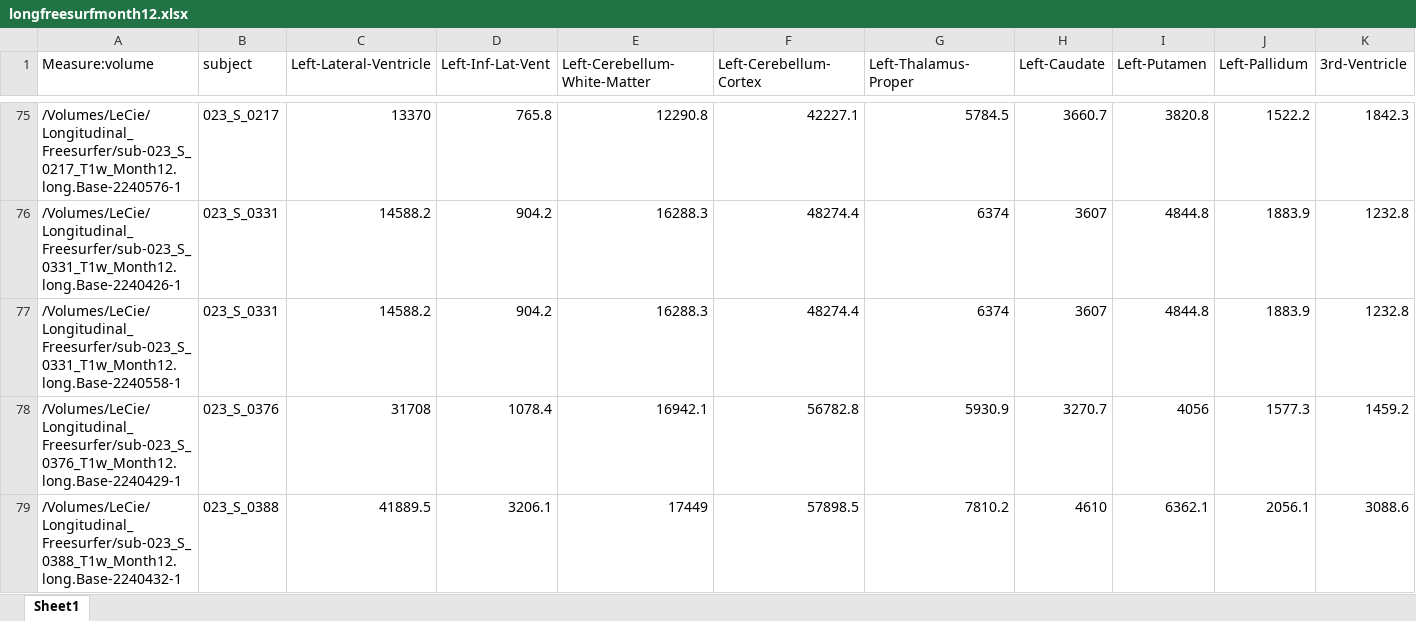
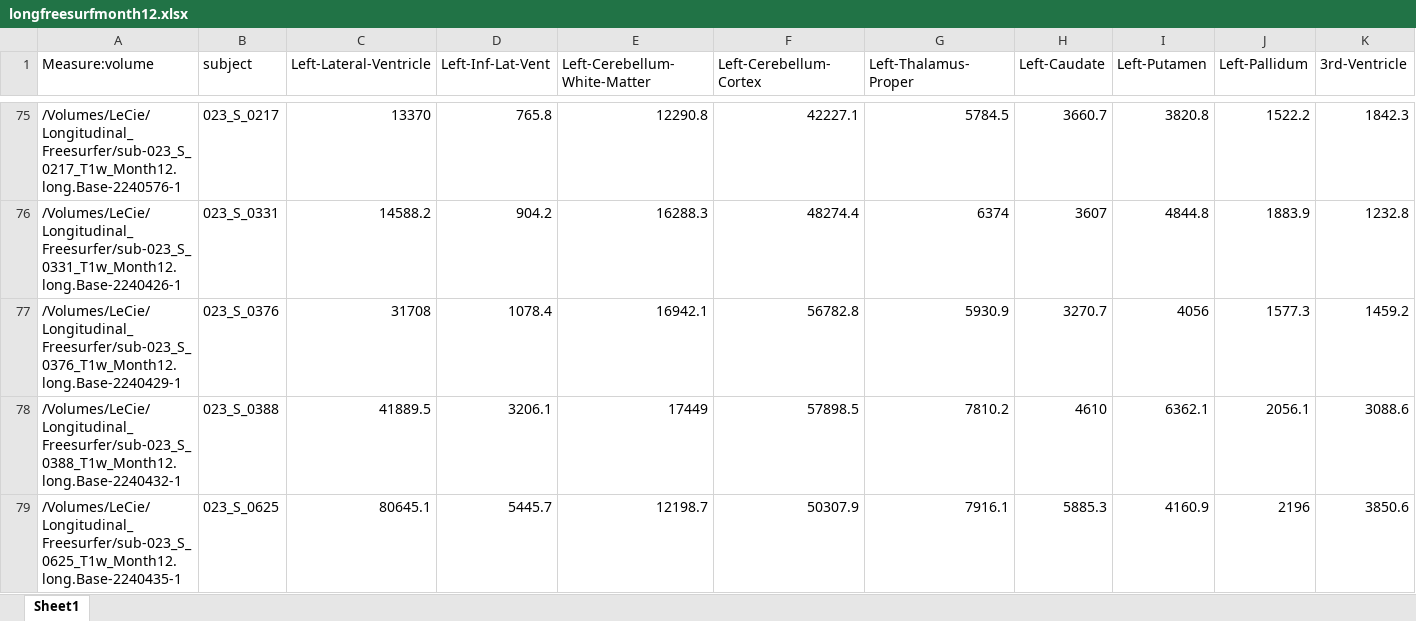
Before and after one commit to salahreyes/ADNI_Hippocampus_Dataframes, an Excel workbook: longfreesurfmonth12.xlsx, sheet Sheet1, drawn as a sheet; only a part is shown, gaps mark what is left out; the shorter side is filled out with more unchanged rows; values as stored, in another font and other column widths than the file's, no borders; conditional formats not drawn; rows hold the shown columns only; the diff names each change by its address in the sheet, - before the commit and + after, or states it on an @@ line.

```diff
--- a/longfreesurfmonth12.xlsx (sheet Sheet1)
+++ b/longfreesurfmonth12.xlsx (sheet Sheet1)
-row 77: /Volumes/LeCie/Longitudinal_Freesurfer/sub-023_S_0331_T1w_Month12.long.Base-2240558-1 | 023_S_0331 | 14588.2 | 904.2 | 16288.3 | 48274.4 | 6374 | 3607 | 4844.8 | 1883.9 | 1232.8
```
Also changed, not shown: longfreesurfmonth36.xlsx, longfreesurfmonth48.xlsx, 6 other files.
